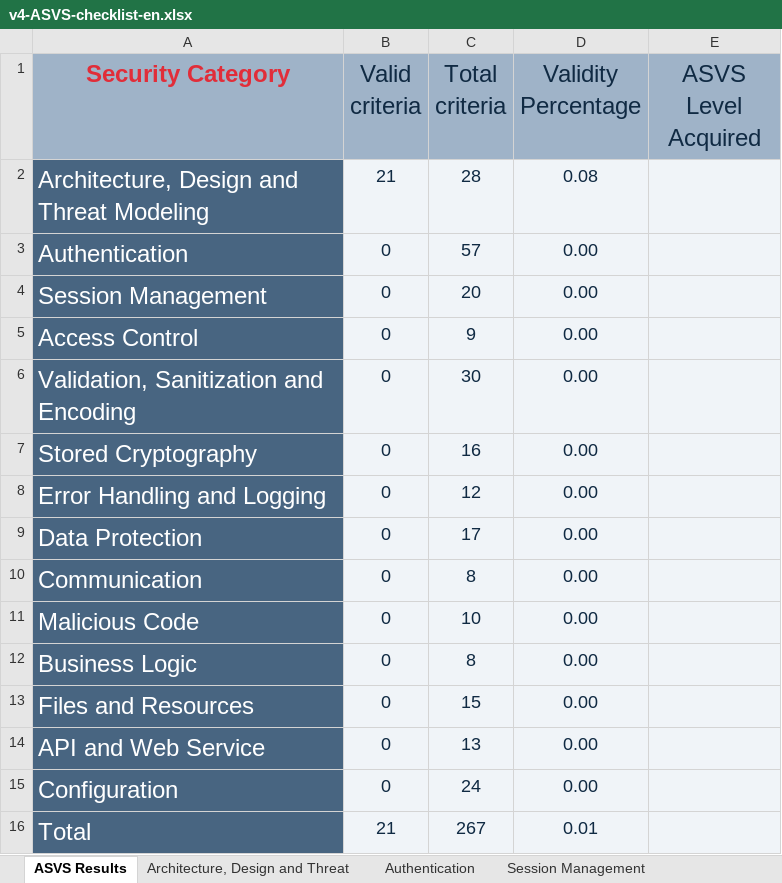
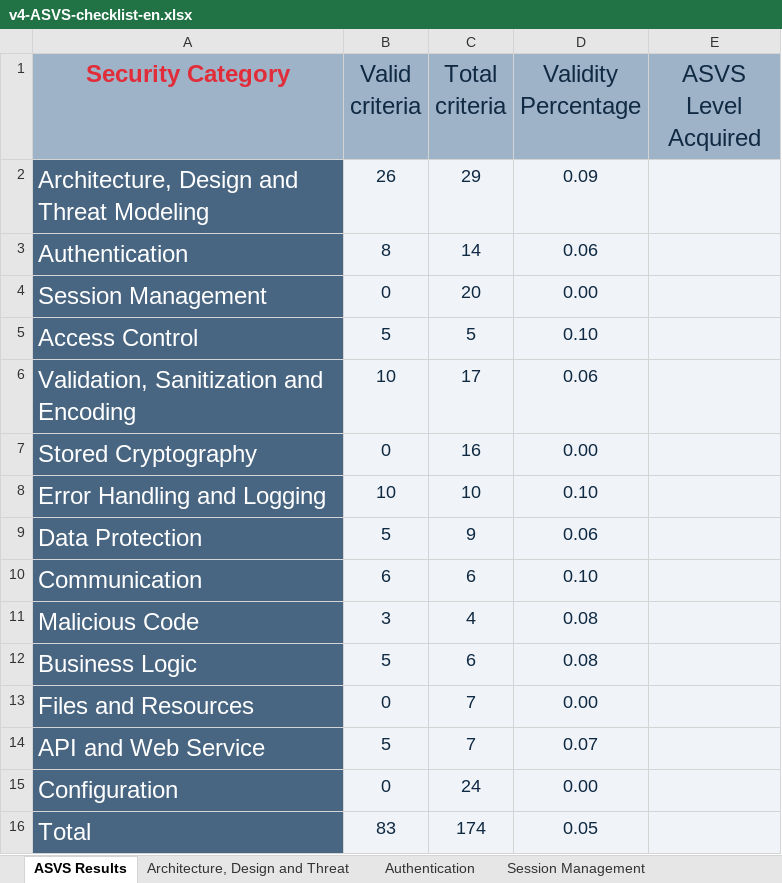
Before and after one commit to IsepMartimOliveira/desofs2025_wed_ffs_4, an Excel workbook: Deliverables/Phase2/Sprint1/asvs/v4-ASVS-checklist-en.xlsx, sheet ASVS Results, drawn as a sheet; values as stored, in another font and other column widths than the file's, no borders; charts and pictures not drawn; the diff names each change by its address in the sheet, - before the commit and + after, or states it on an @@ line.

```diff
--- a/Deliverables/Phase2/Sprint1/asvs/v4-ASVS-checklist-en.xlsx (sheet ASVS Results)
+++ b/Deliverables/Phase2/Sprint1/asvs/v4-ASVS-checklist-en.xlsx (sheet ASVS Results)
-B2 (Valid criteria): 21
+B2 (Valid criteria): 26
-C2 (Total criteria): 28
+C2 (Total criteria): 29
-D2 (Validity Percentage): 0.08
+D2 (Validity Percentage): 0.09
-B3 (Valid criteria): 0
+B3 (Valid criteria): 8
-C3 (Total criteria): 57
+C3 (Total criteria): 14
-D3 (Validity Percentage): 0.00
+D3 (Validity Percentage): 0.06
-B5 (Valid criteria): 0
+B5 (Valid criteria): 5
-C5 (Total criteria): 9
+C5 (Total criteria): 5
-D5 (Validity Percentage): 0.00
+D5 (Validity Percentage): 0.10
-B6 (Valid criteria): 0
+B6 (Valid criteria): 10
-C6 (Total criteria): 30
+C6 (Total criteria): 17
-D6 (Validity Percentage): 0.00
+D6 (Validity Percentage): 0.06
-B8 (Valid criteria): 0
+B8 (Valid criteria): 10
-C8 (Total criteria): 12
+C8 (Total criteria): 10
-D8 (Validity Percentage): 0.00
+D8 (Validity Percentage): 0.10
-B9 (Valid criteria): 0
+B9 (Valid criteria): 5
-C9 (Total criteria): 17
+C9 (Total criteria): 9
-D9 (Validity Percentage): 0.00
+D9 (Validity Percentage): 0.06
-B10 (Valid criteria): 0
+B10 (Valid criteria): 6
-C10 (Total criteria): 8
+C10 (Total criteria): 6
-D10 (Validity Percentage): 0.00
+D10 (Validity Percentage): 0.10
-B11 (Valid criteria): 0
+B11 (Valid criteria): 3
-C11 (Total criteria): 10
+C11 (Total criteria): 4
-D11:D12 (Validity Percentage): 0.00
+D11:D12 (Validity Percentage): 0.08
-B12 (Valid criteria): 0
+B12 (Valid criteria): 5
-C12 (Total criteria): 8
+C12 (Total criteria): 6
-C13 (Total criteria): 15
+C13 (Total criteria): 7
-B14 (Valid criteria): 0
+B14 (Valid criteria): 5
-C14 (Total criteria): 13
+C14 (Total criteria): 7
-D14 (Validity Percentage): 0.00
+D14 (Validity Percentage): 0.07
-B16 (Valid criteria): 21
+B16 (Valid criteria): 83
-C16 (Total criteria): 267
+C16 (Total criteria): 174
-D16 (Validity Percentage): 0.01
+D16 (Validity Percentage): 0.05
```
Also changed, not shown: sheet Authentication, sheet Validation, Sanitization and En, sheet Error Handling and Logging, sheet API and Web Service, sheet Access Control, sheet Communication, 6 more sheets, charts or pictures, 3 other files.
